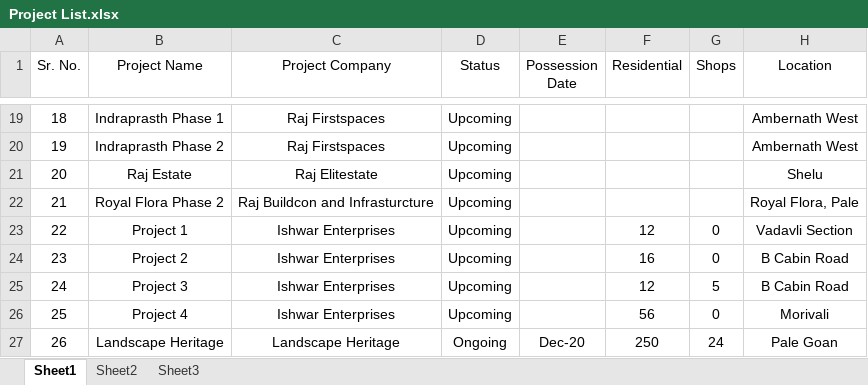
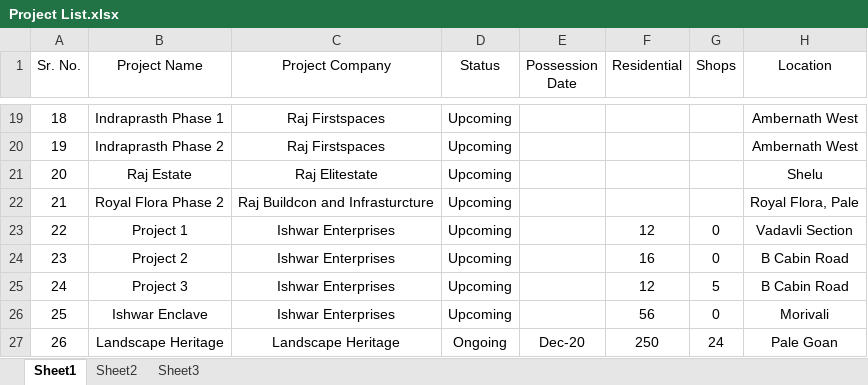
Before and after one commit to piyushnbansal/RajHousing, an Excel workbook: images/projects/Project List.xlsx, sheet Sheet1, drawn as a sheet; only a part is shown, gaps mark what is left out; values as stored, in another font and other column widths than the file's, no borders; the diff names each change by its address in the sheet, - before the commit and + after, or states it on an @@ line.

```diff
--- a/images/projects/Project List.xlsx (sheet Sheet1)
+++ b/images/projects/Project List.xlsx (sheet Sheet1)
-B26 (Project Name): Project 4
+B26 (Project Name): Ishwar Enclave
```
Also changed, not shown: 1 other file.
